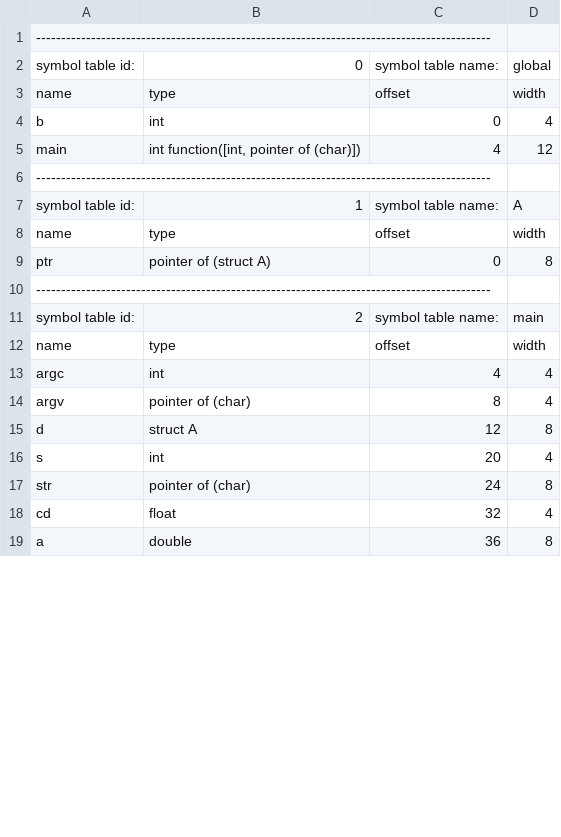
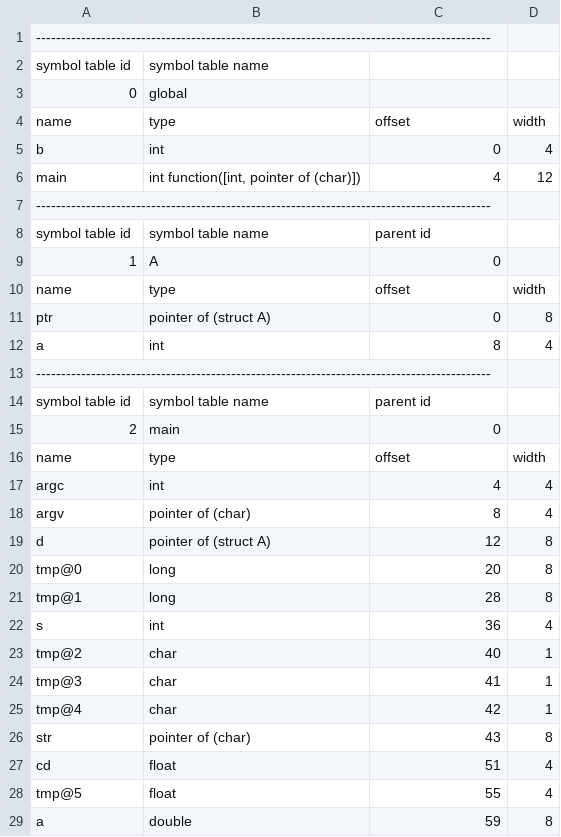
Before and after one commit to rjnrohit/C-Compiler-CS335, a CSV file: output/test7.csv, drawn as a sheet; only a part is shown; the diff covers the shown part only.

```diff
--- a/output/test7.csv
+++ b/output/test7.csv
@@ -1,3 +1,4 @@
 -------------------------------------------------------------------------------------------
-          symbol table id:,0,symbol table name:,global
+symbol table id,symbol table name
+0,global
 name,type,offset,width
@@ -6,7 +7,10 @@ main,"int function([int, pointer of (char)])",4,12
 -------------------------------------------------------------------------------------------
-          symbol table id:,1,symbol table name:,A
+symbol table id,symbol table name,parent id
+1,A,0
 name,type,offset,width
 ptr,pointer of (struct A),0,8
+a,int,8,4
 -------------------------------------------------------------------------------------------
-          symbol table id:,2,symbol table name:,main
+symbol table id,symbol table name,parent id
+2,main,0
 name,type,offset,width
@@ -14,6 +18,12 @@ argc,int,4,4
 argv,pointer of (char),8,4
-d,struct A,12,8
-s,int,20,4
-str,pointer of (char),24,8
-cd,float,32,4
-a,double,36,8
+d,pointer of (struct A),12,8
+tmp@0,long,20,8
+tmp@1,long,28,8
+s,int,36,4
+tmp@2,char,40,1
+tmp@3,char,41,1
+tmp@4,char,42,1
+str,pointer of (char),43,8
+cd,float,51,4
+tmp@5,float,55,4
+a,double,59,8
```
Also changed, not shown: 27 added rows, 2 removed rows and 7 edited cells elsewhere in this file, output/test1.csv, output/test10.csv, 57 other files.
